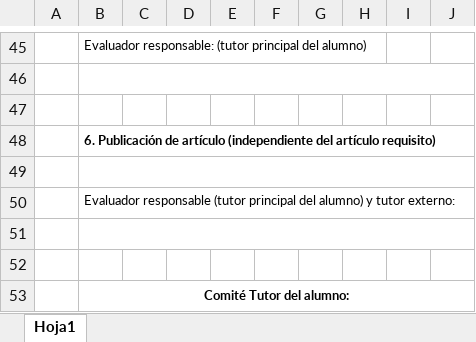
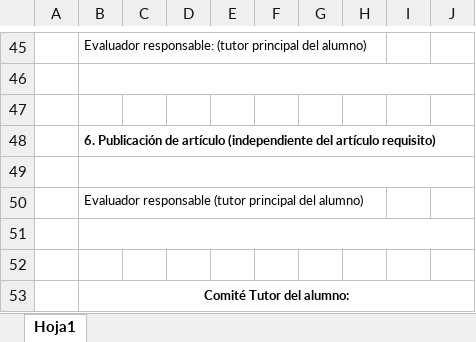
Before and after one commit to pcs-unam/pcs-unam.github.io, an Excel workbook: assets/formatos/doctorado/formato-actividades-academicas-complementarias.xlsx, sheet Hoja1, drawn as a sheet; only a part is shown, gaps mark what is left out; values as stored, in another font and other column widths than the file's, no borders; charts and pictures not drawn; the diff names each change by its address in the sheet, - before the commit and + after, or states it on an @@ line.

Commit message:
Update formato-actividades-academicas-complementarias.xlsx

```diff
--- a/assets/formatos/doctorado/formato-actividades-academicas-complementarias.xlsx (sheet Hoja1)
+++ b/assets/formatos/doctorado/formato-actividades-academicas-complementarias.xlsx (sheet Hoja1)
-B50: …del alumno) y tutor externo:
+B50: …del alumno)
```
